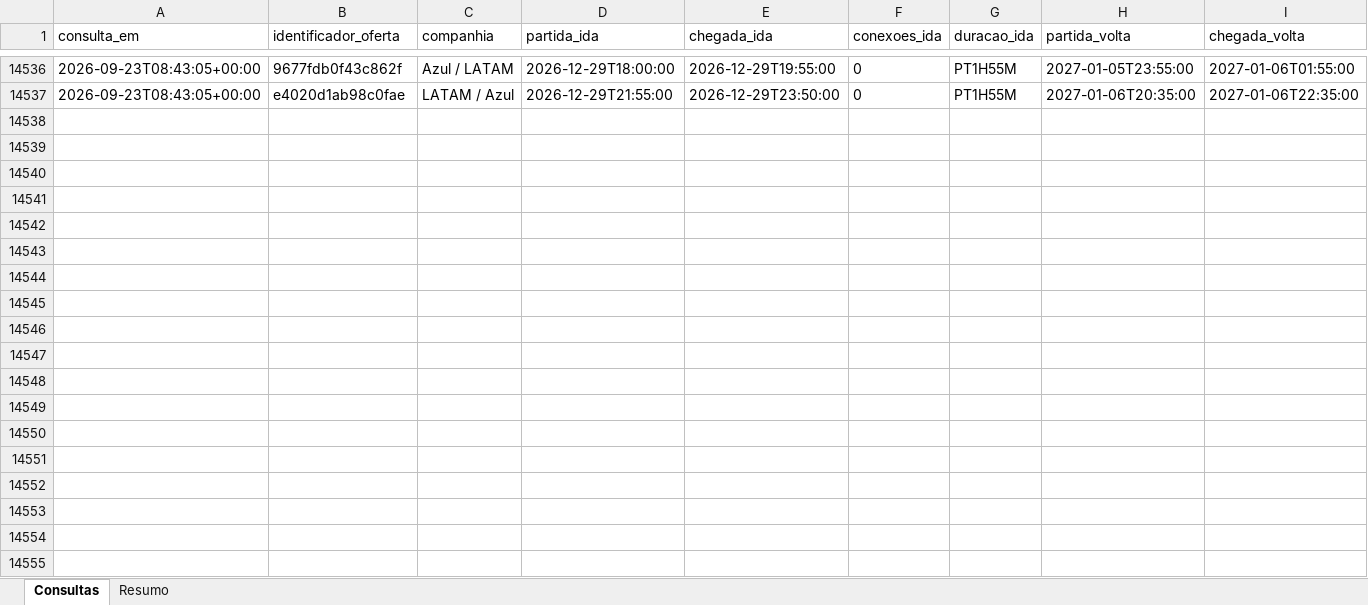
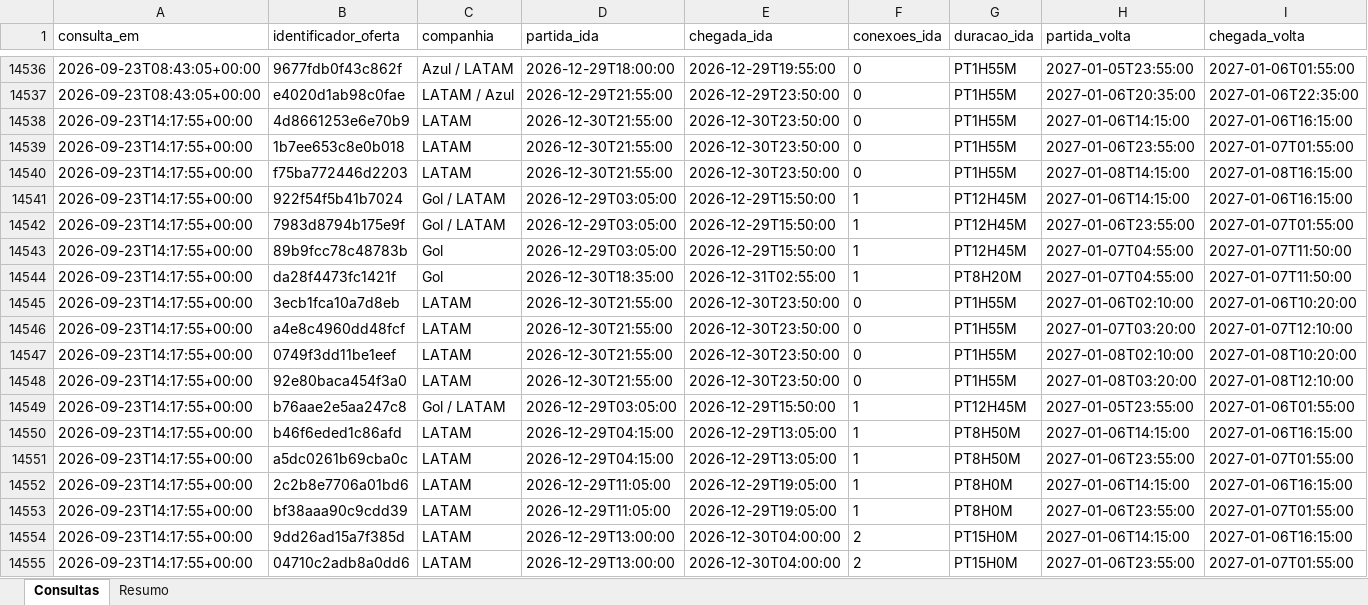
Before and after one commit to asouzaa/monitora-voos, an Excel workbook: docs/monitoramento_fortaleza.xlsx, sheet Consultas, drawn as a sheet; only a part is shown, gaps mark what is left out; values as stored, in another font and other column widths than the file's, no borders; rows hold the shown columns only; the diff covers the shown part only; the diff names each change by its address in the sheet, - before the commit and + after, or states it on an @@ line.

```diff
--- a/docs/monitoramento_fortaleza.xlsx (sheet Consultas)
+++ b/docs/monitoramento_fortaleza.xlsx (sheet Consultas)
+row 14538: 2026-09-23T14:17:55+00:00 | 4d8661253e6e70b9 | LATAM | 2026-12-30T21:55:00 | 2026-12-30T23:50:00 | 0 | PT1H55M | 2027-01-06T14:15:00 | 2027-01-06T16:15:00
+row 14539: 2026-09-23T14:17:55+00:00 | 1b7ee653c8e0b018 | LATAM | 2026-12-30T21:55:00 | 2026-12-30T23:50:00 | 0 | PT1H55M | 2027-01-06T23:55:00 | 2027-01-07T01:55:00
+row 14540: 2026-09-23T14:17:55+00:00 | f75ba772446d2203 | LATAM | 2026-12-30T21:55:00 | 2026-12-30T23:50:00 | 0 | PT1H55M | 2027-01-08T14:15:00 | 2027-01-08T16:15:00
+row 14541: 2026-09-23T14:17:55+00:00 | 922f54f5b41b7024 | Gol / LATAM | 2026-12-29T03:05:00 | 2026-12-29T15:50:00 | 1 | PT12H45M | 2027-01-06T14:15:00 | 2027-01-06T16:15:00
+row 14542: 2026-09-23T14:17:55+00:00 | 7983d8794b175e9f | Gol / LATAM | 2026-12-29T03:05:00 | 2026-12-29T15:50:00 | 1 | PT12H45M | 2027-01-06T23:55:00 | 2027-01-07T01:55:00
+row 14543: 2026-09-23T14:17:55+00:00 | 89b9fcc78c48783b | Gol | 2026-12-29T03:05:00 | 2026-12-29T15:50:00 | 1 | PT12H45M | 2027-01-07T04:55:00 | 2027-01-07T11:50:00
+row 14544: 2026-09-23T14:17:55+00:00 | da28f4473fc1421f | Gol | 2026-12-30T18:35:00 | 2026-12-31T02:55:00 | 1 | PT8H20M | 2027-01-07T04:55:00 | 2027-01-07T11:50:00
+row 14545: 2026-09-23T14:17:55+00:00 | 3ecb1fca10a7d8eb | LATAM | 2026-12-30T21:55:00 | 2026-12-30T23:50:00 | 0 | PT1H55M | 2027-01-06T02:10:00 | 2027-01-06T10:20:00
+row 14546: 2026-09-23T14:17:55+00:00 | a4e8c4960dd48fcf | LATAM | 2026-12-30T21:55:00 | 2026-12-30T23:50:00 | 0 | PT1H55M | 2027-01-07T03:20:00 | 2027-01-07T12:10:00
+row 14547: 2026-09-23T14:17:55+00:00 | 0749f3dd11be1eef | LATAM | 2026-12-30T21:55:00 | 2026-12-30T23:50:00 | 0 | PT1H55M | 2027-01-08T02:10:00 | 2027-01-08T10:20:00
+row 14548: 2026-09-23T14:17:55+00:00 | 92e80baca454f3a0 | LATAM | 2026-12-30T21:55:00 | 2026-12-30T23:50:00 | 0 | PT1H55M | 2027-01-08T03:20:00 | 2027-01-08T12:10:00
+row 14549: 2026-09-23T14:17:55+00:00 | b76aae2e5aa247c8 | Gol / LATAM | 2026-12-29T03:05:00 | 2026-12-29T15:50:00 | 1 | PT12H45M | 2027-01-05T23:55:00 | 2027-01-06T01:55:00
+row 14550: 2026-09-23T14:17:55+00:00 | b46f6eded1c86afd | LATAM | 2026-12-29T04:15:00 | 2026-12-29T13:05:00 | 1 | PT8H50M | 2027-01-06T14:15:00 | 2027-01-06T16:15:00
+row 14551: 2026-09-23T14:17:55+00:00 | a5dc0261b69cba0c | LATAM | 2026-12-29T04:15:00 | 2026-12-29T13:05:00 | 1 | PT8H50M | 2027-01-06T23:55:00 | 2027-01-07T01:55:00
+row 14552: 2026-09-23T14:17:55+00:00 | 2c2b8e7706a01bd6 | LATAM | 2026-12-29T11:05:00 | 2026-12-29T19:05:00 | 1 | PT8H0M | 2027-01-06T14:15:00 | 2027-01-06T16:15:00
+row 14553: 2026-09-23T14:17:55+00:00 | bf38aaa90c9cdd39 | LATAM | 2026-12-29T11:05:00 | 2026-12-29T19:05:00 | 1 | PT8H0M | 2027-01-06T23:55:00 | 2027-01-07T01:55:00
+row 14554: 2026-09-23T14:17:55+00:00 | 9dd26ad15a7f385d | LATAM | 2026-12-29T13:00:00 | 2026-12-30T04:00:00 | 2 | PT15H0M | 2027-01-06T14:15:00 | 2027-01-06T16:15:00
+row 14555: 2026-09-23T14:17:55+00:00 | 04710c2adb8a0dd6 | LATAM | 2026-12-29T13:00:00 | 2026-12-30T04:00:00 | 2 | PT15H0M | 2027-01-06T23:55:00 | 2027-01-07T01:55:00
```
Also changed, not shown: 102 added rows elsewhere in this sheet, sheet Resumo, docs/monitoramento_joao_pessoa.xlsx, docs/monitoramento_maceio.xlsx, 9 other files.
